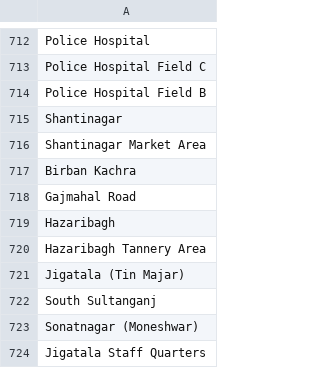
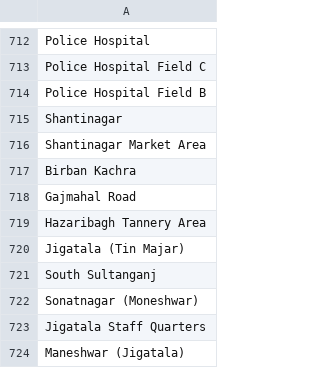
Before and after one commit to Simanto/app-amarpacket, a CSV file: merchant/src/assets/doc/area.csv, drawn as a sheet; only a part is shown, gaps mark what is left out; the shorter side is filled out with more unchanged rows.

Commit message:
revert area list changes

```diff
--- a/merchant/src/assets/doc/area.csv
+++ b/merchant/src/assets/doc/area.csv
@@ -718,3 +718,2 @@ Birban Kachra
 Gajmahal Road
-Hazaribagh
 Hazaribagh Tannery Area
```
